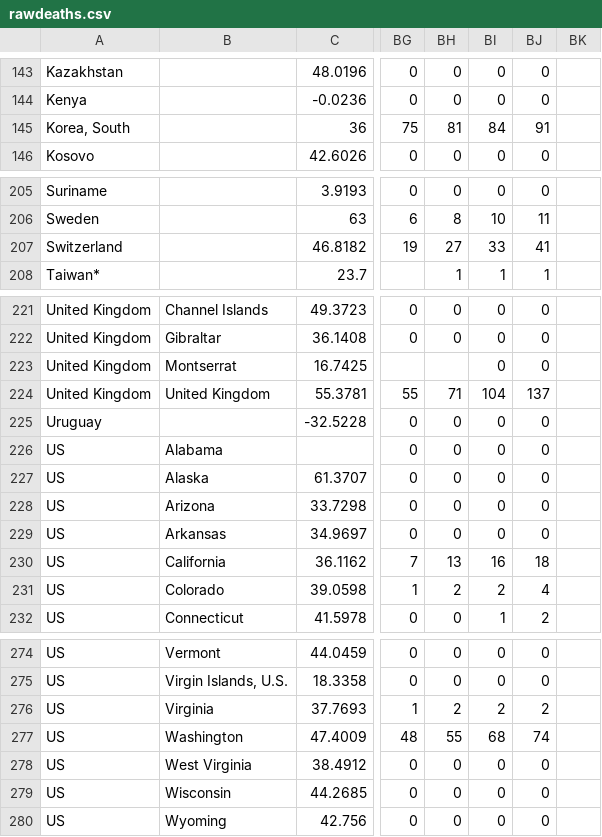
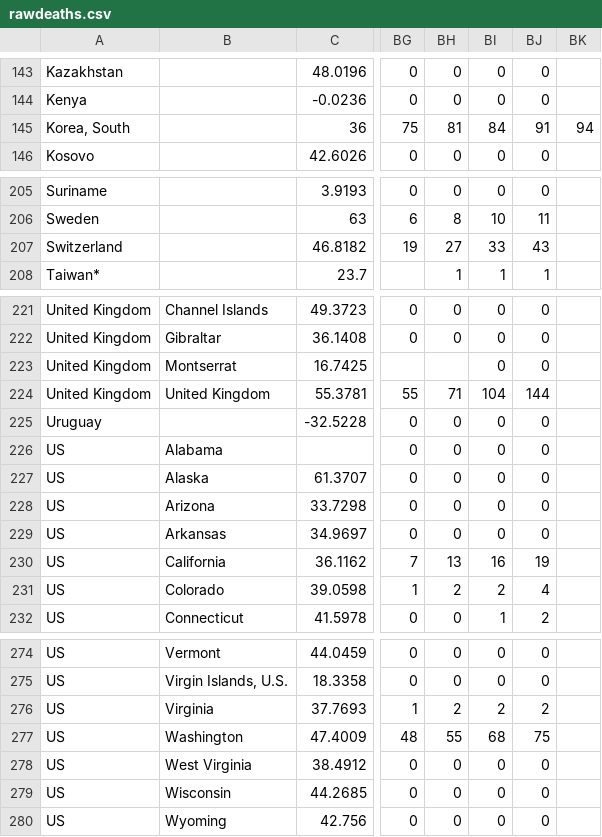
Before and after one commit to sd/covid-outbreaks, a CSV file: src/data/rawdeaths.csv, drawn as a sheet; only a part is shown, gaps mark what is left out; the diff covers the shown part only; the diff names each change by its address in the sheet, - before the commit and + after, or states it on an @@ line.

```diff
--- a/src/data/rawdeaths.csv
+++ b/src/data/rawdeaths.csv
-BK145: (empty)
+BK145: 94
-BJ207: 41
+BJ207: 43
-BJ224: 137
+BJ224: 144
-BJ230: 18
+BJ230: 19
-BJ277: 74
+BJ277: 75
```
Also changed, not shown: 7 edited cells elsewhere in this file.
